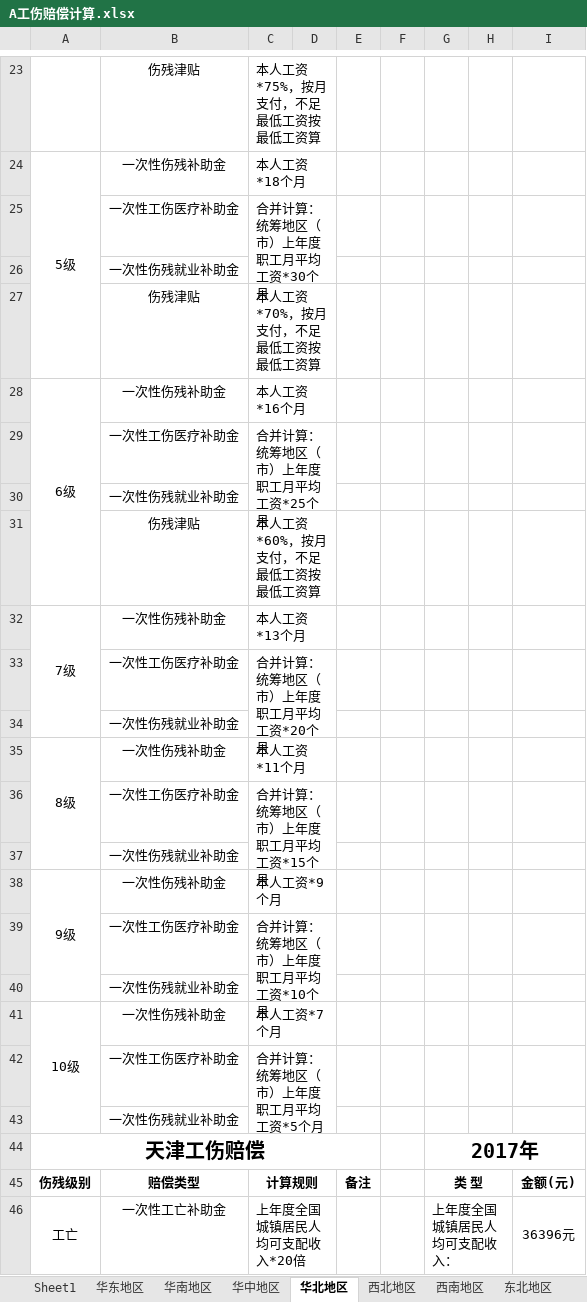
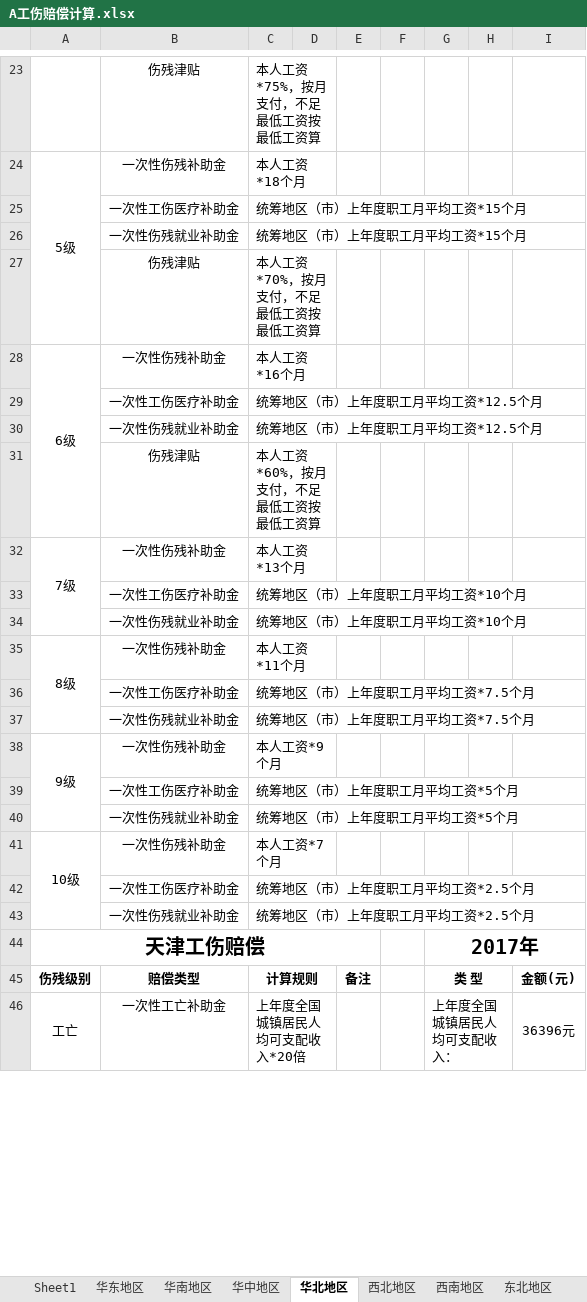
Before and after one commit to lfq0404/worker_compensation, an Excel workbook: A工伤赔偿计算.xlsx, sheet 华北地区, drawn as a sheet; only a part is shown, gaps mark what is left out; values as stored, in another font and other column widths than the file's, no borders; the diff names each change by its address in the sheet, - before the commit and + after, or states it on an @@ line.

```diff
--- a/A工伤赔偿计算.xlsx (sheet 华北地区)
+++ b/A工伤赔偿计算.xlsx (sheet 华北地区)
-C25: 合并计算：统筹地区（市）上年度职工月平均工资*30个月
+C25: 统筹地区（市）上年度职工月平均工资*15个月
-C25:D26 merged
-C26: (empty)
+C26: 统筹地区（市）上年度职工月平均工资*15个月
-C29: 合并计算：统筹地区（市）上年度职工月平均工资*25个月
+C29: 统筹地区（市）上年度职工月平均工资*12.5个月
-C29:D30 merged
-C30: (empty)
+C30: 统筹地区（市）上年度职工月平均工资*12.5个月
-C33: 合并计算：统筹地区（市）上年度职工月平均工资*20个月
+C33: 统筹地区（市）上年度职工月平均工资*10个月
-C33:D34 merged
-C34: (empty)
+C34: 统筹地区（市）上年度职工月平均工资*10个月
-C36: 合并计算：统筹地区（市）上年度职工月平均工资*15个月
+C36: 统筹地区（市）上年度职工月平均工资*7.5个月
-C36:D37 merged
-C37: (empty)
+C37: 统筹地区（市）上年度职工月平均工资*7.5个月
-C39: 合并计算：统筹地区（市）上年度职工月平均工资*10个月
+C39: 统筹地区（市）上年度职工月平均工资*5个月
-C39:D40 merged
-C40: (empty)
+C40: 统筹地区（市）上年度职工月平均工资*5个月
-C42: 合并计算：统筹地区（市）上年度职工月平均工资*5个月
+C42: 统筹地区（市）上年度职工月平均工资*2.5个月
-C42:D43 merged
-C43: (empty)
+C43: 统筹地区（市）上年度职工月平均工资*2.5个月
```
Also changed, not shown: sheet 西南地区, sheet 华东地区, sheet 华南地区, 4 other files.
